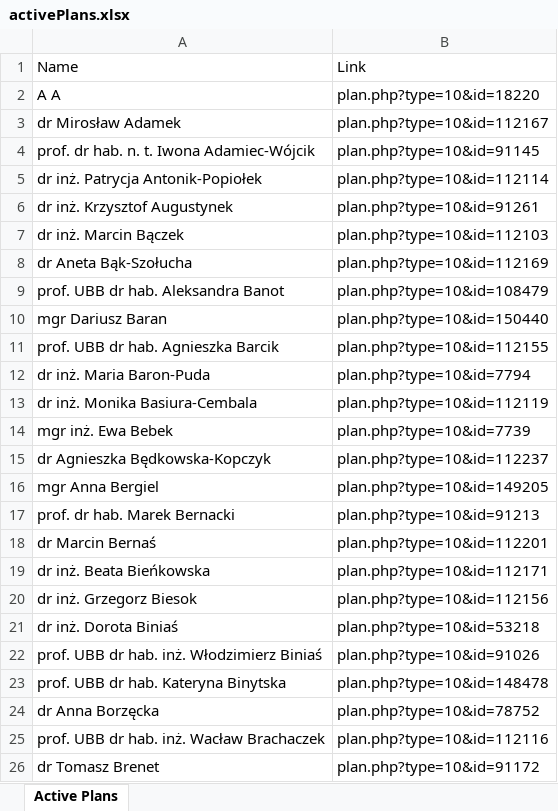
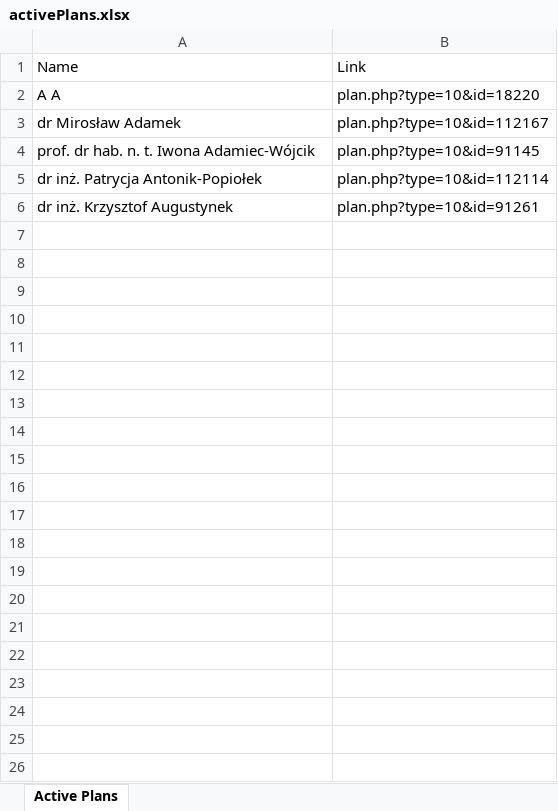
Before and after one commit to GonSo37/EduScanner, an Excel workbook: Files/activePlans.xlsx, sheet Active Plans, drawn as a sheet; only a part is shown; values as stored, in another font and other column widths than the file's, no borders; the diff covers the shown part only; the diff names each change by its address in the sheet, - before the commit and + after, or states it on an @@ line.

```diff
--- a/Files/activePlans.xlsx (sheet Active Plans)
+++ b/Files/activePlans.xlsx (sheet Active Plans)
-row 7: dr inż. Marcin Bączek | plan.php?type=10&id=112103
-row 8: dr Aneta Bąk-Szołucha | plan.php?type=10&id=112169
-row 9: prof. UBB dr hab. Aleksandra Banot | plan.php?type=10&id=108479
-row 10: mgr Dariusz Baran | plan.php?type=10&id=150440
-row 11: prof. UBB dr hab. Agnieszka Barcik | plan.php?type=10&id=112155
-row 12: dr inż. Maria Baron-Puda | plan.php?type=10&id=7794
-row 13: dr inż. Monika Basiura-Cembala | plan.php?type=10&id=112119
-row 14: mgr inż. Ewa Bebek | plan.php?type=10&id=7739
-row 15: dr Agnieszka Będkowska-Kopczyk | plan.php?type=10&id=112237
-row 16: mgr Anna Bergiel | plan.php?type=10&id=149205
-row 17: prof. dr hab. Marek Bernacki | plan.php?type=10&id=91213
-row 18: dr Marcin Bernaś | plan.php?type=10&id=112201
-row 19: dr inż. Beata Bieńkowska | plan.php?type=10&id=112171
-row 20: dr inż. Grzegorz Biesok | plan.php?type=10&id=112156
-row 21: dr inż. Dorota Biniaś | plan.php?type=10&id=53218
-row 22: prof. UBB dr hab. inż. Włodzimierz Biniaś | plan.php?type=10&id=91026
-row 23: prof. UBB dr hab. Kateryna Binytska | plan.php?type=10&id=148478
-row 24: dr Anna Borzęcka | plan.php?type=10&id=78752
-row 25: prof. UBB dr hab. inż. Wacław Brachaczek | plan.php?type=10&id=112116
-row 26: dr Tomasz Brenet | plan.php?type=10&id=91172
```
Also changed, not shown: 271 removed rows elsewhere in this sheet, 4 other files.
